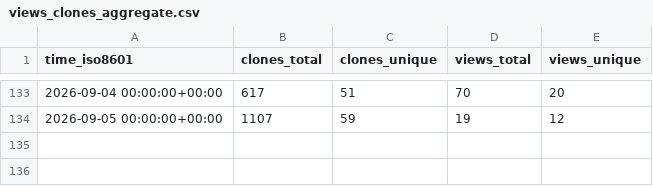
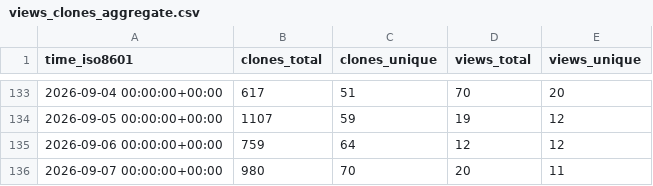
Before and after one commit to SAP/e-mobility-charging-stations-simulator, a CSV file: SAP/e-mobility-charging-stations-simulator/ghrs-data/views_clones_aggregate.csv, drawn as a sheet; only a part is shown, gaps mark what is left out; the diff names each change by its address in the sheet, - before the commit and + after, or states it on an @@ line.

```diff
--- a/SAP/e-mobility-charging-stations-simulator/ghrs-data/views_clones_aggregate.csv
+++ b/SAP/e-mobility-charging-stations-simulator/ghrs-data/views_clones_aggregate.csv
+row 135: 2026-09-06 00:00:00+00:00 | 759 | 64 | 12 | 12
+row 136: 2026-09-07 00:00:00+00:00 | 980 | 70 | 20 | 11
```
Also changed, not shown: 1 other file.
